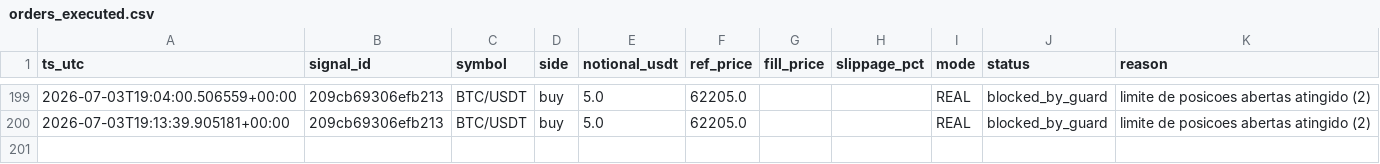
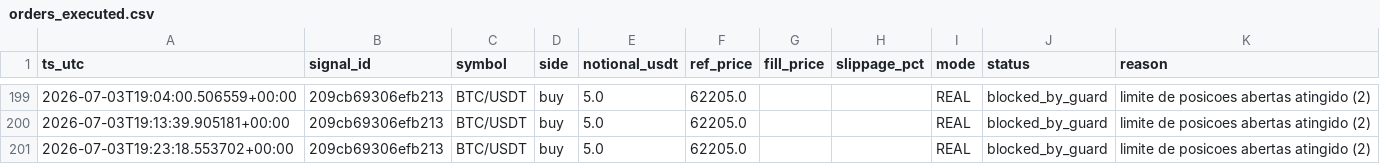
Before and after one commit to neliocastro/crypto-signal-bot, a CSV file: state/orders_executed.csv, drawn as a sheet; only a part is shown, gaps mark what is left out; the diff names each change by its address in the sheet, - before the commit and + after, or states it on an @@ line.

```diff
--- a/state/orders_executed.csv
+++ b/state/orders_executed.csv
+row 201: 2026-07-03T19:23:18.553702+00:00 | 209cb69306efb213 | BTC/USDT | buy | 5.0 | 62205.0 |  |  | REAL | blocked_by_guard | limite de posicoes abertas atingido (2)
```
Also changed, not shown: 3 other files.
